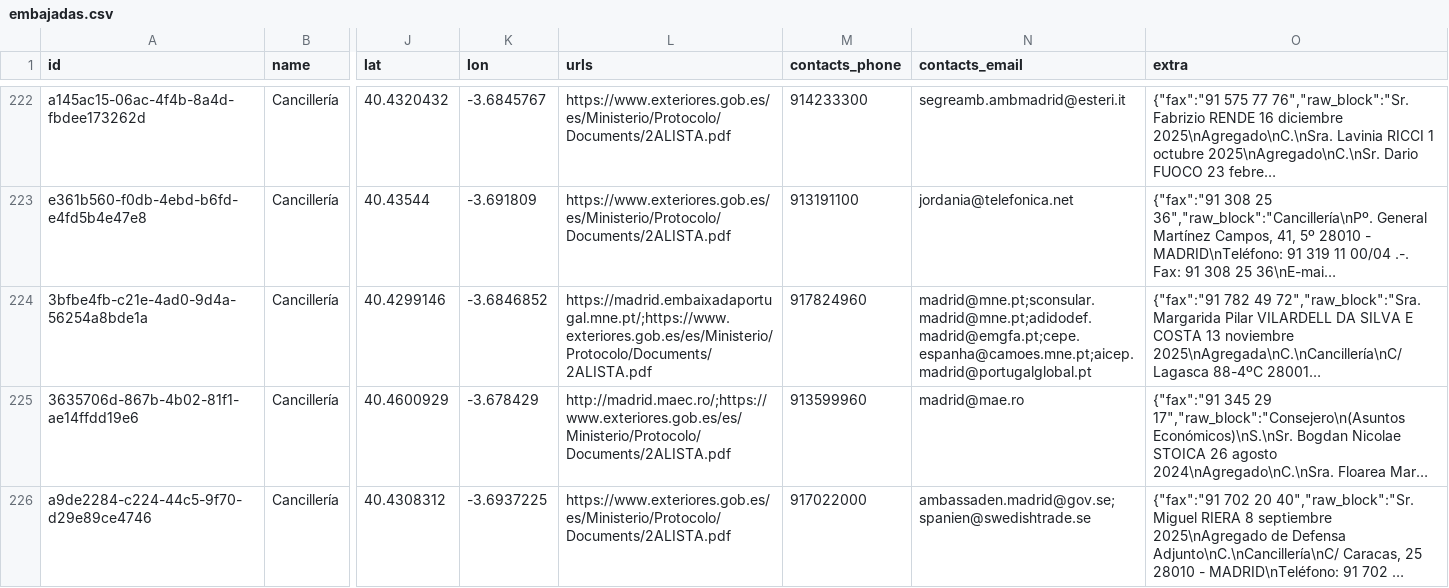
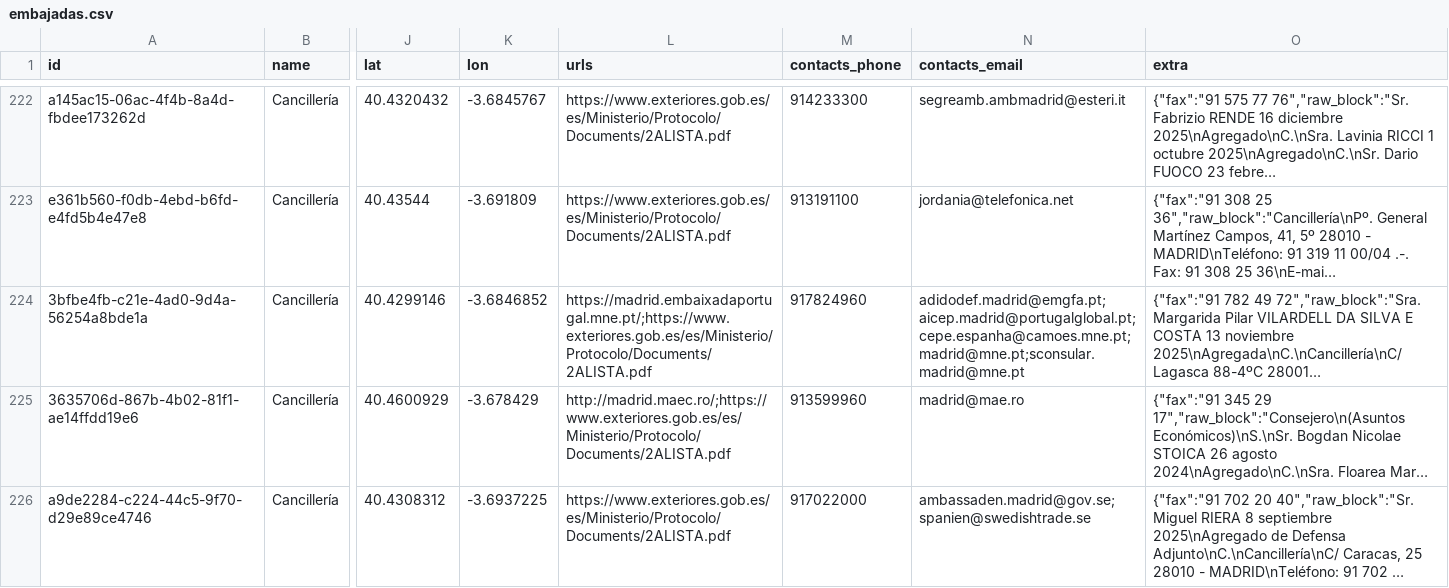
Before and after one commit to scam-alert-org/scam-alert-data, a CSV file: datasets/versioned/2026-04-12/embajadas.csv, drawn as a sheet; only a part is shown, gaps mark what is left out; long unchanged cells end in …; the diff covers the shown part only; the diff names each change by its address in the sheet, - before the commit and + after, or states it on an @@ line.

```diff
--- a/datasets/versioned/2026-04-12/embajadas.csv
+++ b/datasets/versioned/2026-04-12/embajadas.csv
-N224 (contacts_email): madrid@mne.pt;sconsular.madrid@mne.pt;adidodef.madrid@emgfa.pt;cepe.espanha@camoes.mne.pt;aicep.madrid@portugalglobal.pt
+N224 (contacts_email): adidodef.madrid@emgfa.pt;aicep.madrid@portugalglobal.pt;cepe.espanha@camoes.mne.pt;madrid@mne.pt;sconsular.madrid@mne.pt
```
Also changed, not shown: 26 edited cells elsewhere in this file, datasets/versioned/2026-04-12/comisarias.csv, 30 other files.
